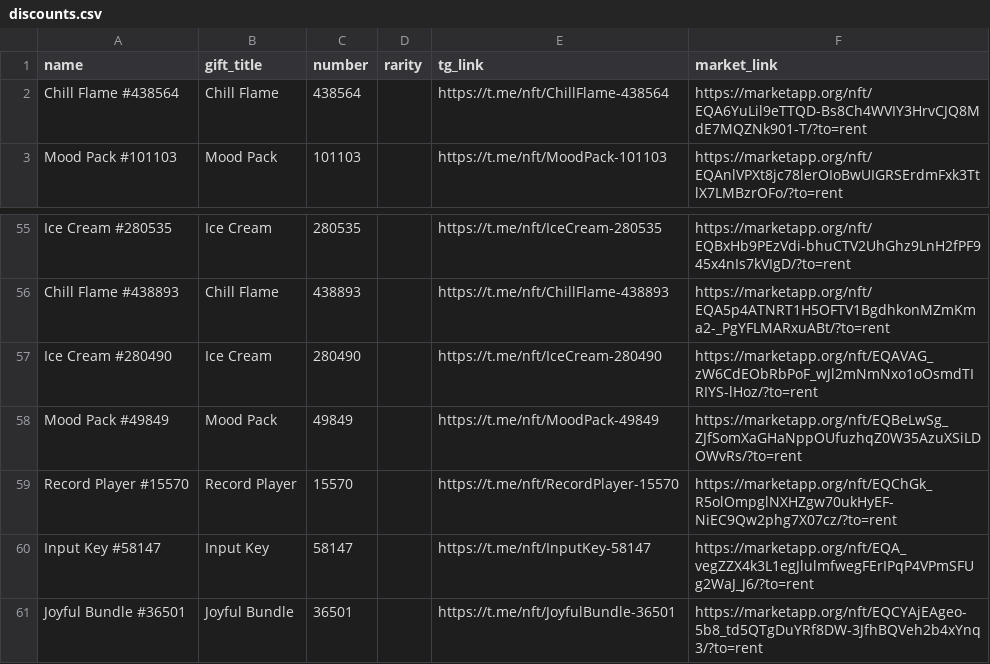
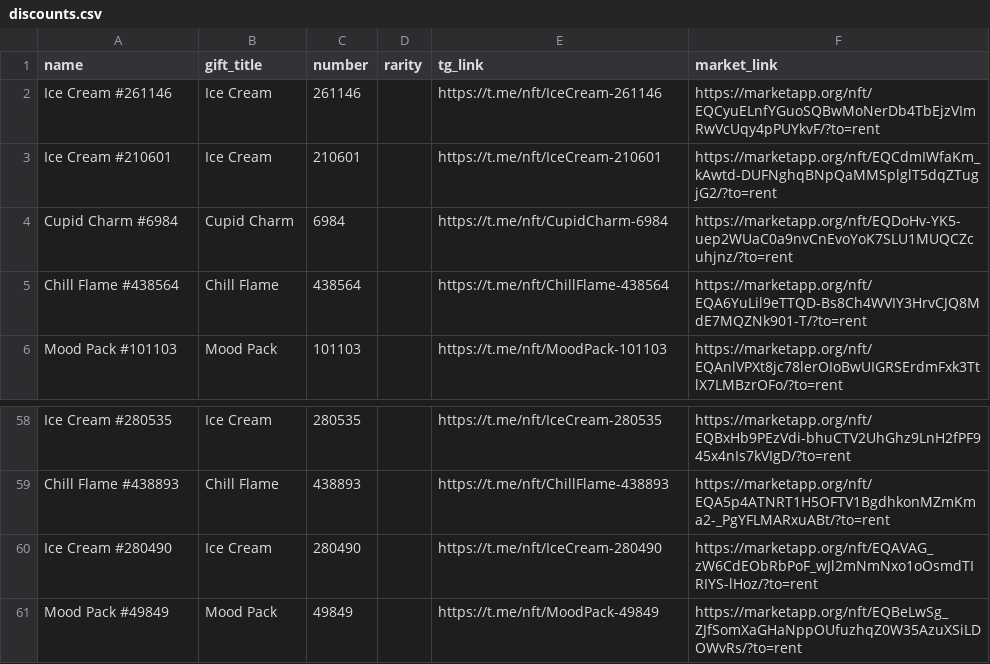
Before and after one commit to Zanjania0/duck-store, a CSV file: discounts.csv, drawn as a sheet; only a part is shown, gaps mark what is left out.

Commit message:
Auto-update deals & gifts catalog [skip ci]

```diff
--- a/discounts.csv
+++ b/discounts.csv
@@ -1,2 +1,5 @@
 name,gift_title,number,rarity,tg_link,market_link
+Ice Cream #261146,Ice Cream,261146,,https://t.me/nft/IceCream-261146,https://marketapp.org/nft/EQCyuELnfYGuoSQBwMoNerDb4TbEjzVImRwVcUqy4pPUYkvF/?to=rent
+Ice Cream #210601,Ice Cream,210601,,https://t.me/nft/IceCream-210601,https://marketapp.org/nft/EQCdmIWfaKm_kAwtd-DUFNghqBNpQaMMSplglT5dqZTugjG2/?to=rent
+Cupid Charm #6984,Cupid Charm,6984,,https://t.me/nft/CupidCharm-6984,https://marketapp.org/nft/EQDoHv-YK5-uep2WUaC0a9nvCnEvoYoK7SLU1MUQCZcuhjnz/?to=rent
 Chill Flame #438564,Chill Flame,438564,,https://t.me/nft/ChillFlame-438564,https://marketapp.org/nft/EQA6YuLil9eTTQD-Bs8Ch4WVIY3HrvCJQ8MdE7MQZNk901-T/?to=rent
@@ -58,4 +61 @@ Ice Cream #280490,Ice Cream,280490,,https://t.me/nft/IceCream-280490,https://mar
 Mood Pack #49849,Mood Pack,49849,,https://t.me/nft/MoodPack-49849,https://marketapp.org/nft/EQBeLwSg_ZJfSomXaGHaNppOUfuzhqZ0W35AzuXSiLDOWvRs/?to=rent
-Record Player #15570,Record Player,15570,,https://t.me/nft/RecordPlayer-15570,https://marketapp.org/nft/EQChGk_R5olOmpglNXHZgw70ukHyEF-NiEC9Qw2phg7X07cz/?to=rent
-Input Key #58147,Input Key,58147,,https://t.me/nft/InputKey-58147,https://marketapp.org/nft/EQA_vegZZX4k3L1egJlulmfwegFErIPqP4VPmSFUg2WaJ_J6/?to=rent
-Joyful Bundle #36501,Joyful Bundle,36501,,https://t.me/nft/JoyfulBundle-36501,https://marketapp.org/nft/EQCYAjEAgeo-5b8_td5QTgDuYRf8DW-3JfhBQVeh2b4xYnq3/?to=rent
```
Also changed, not shown: 2 other files.
